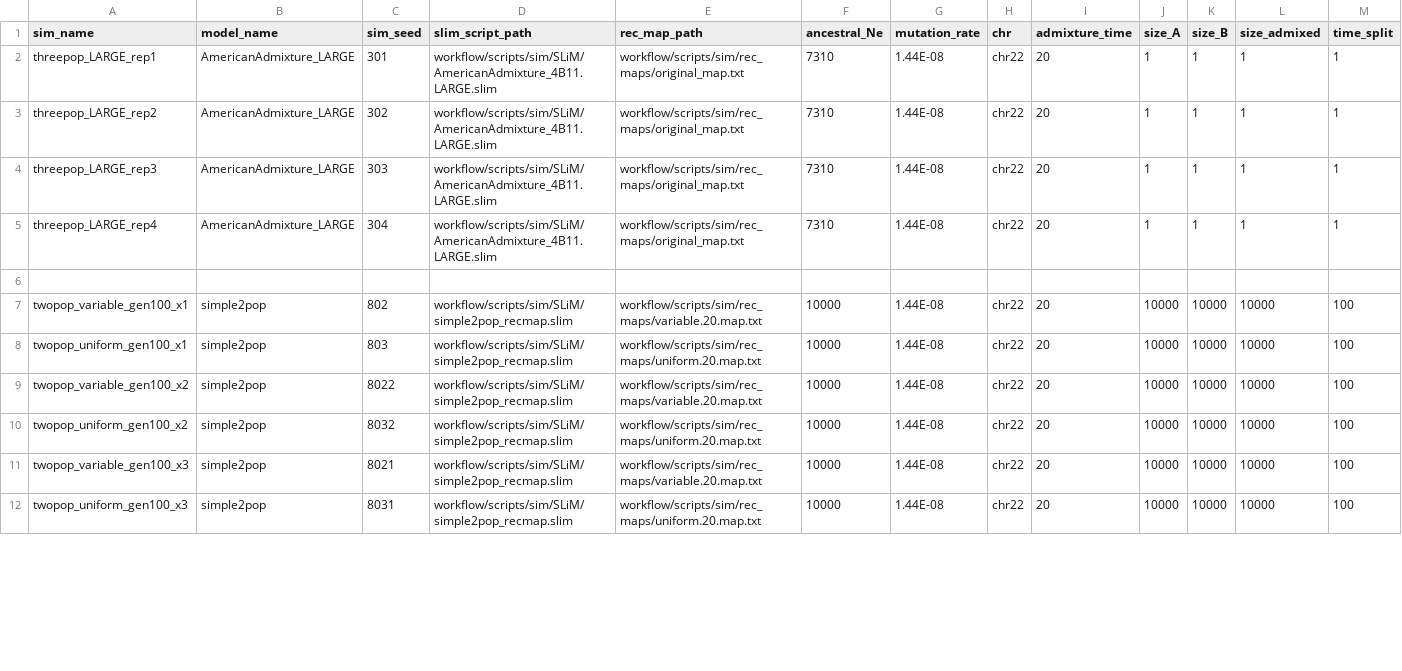
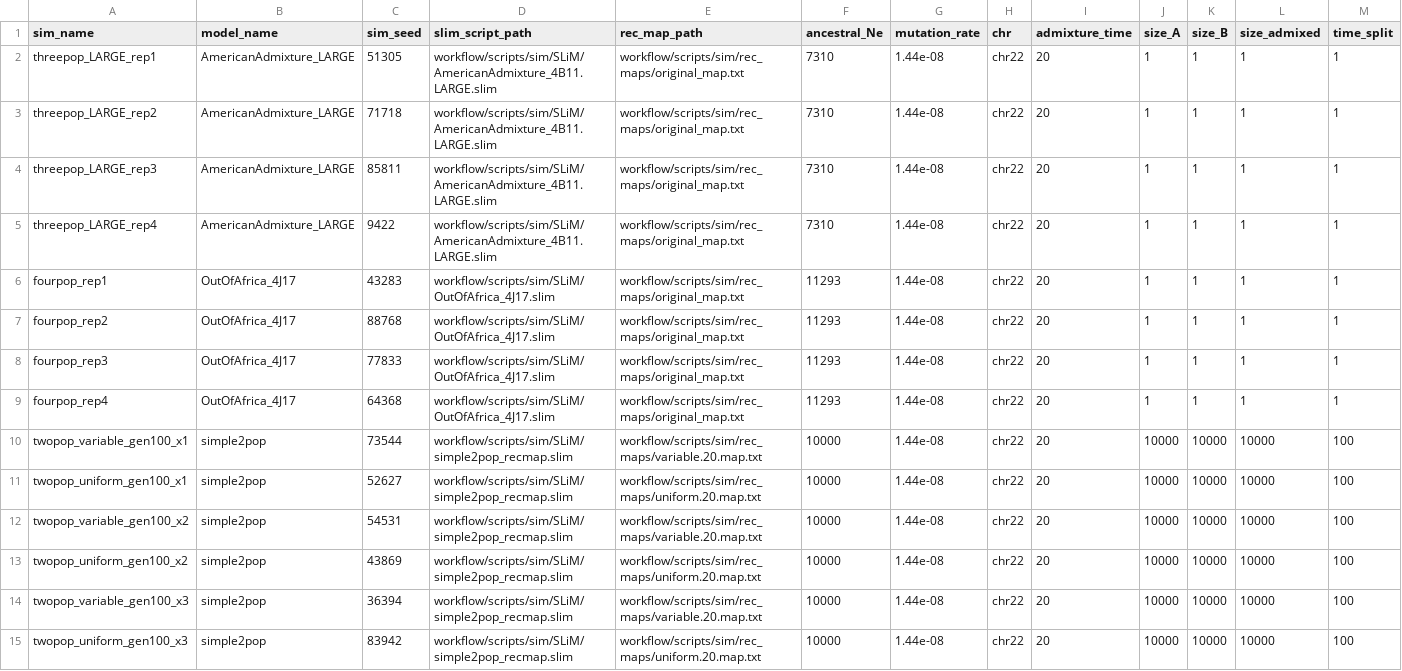
Before and after one commit to rwaples/lai-sim, a TSV file: config/revision.simulations.tsv, drawn as a sheet; only a part is shown; the diff covers the shown part only.

Commit message:
prep for final revision

```diff
--- a/config/revision.simulations.tsv
+++ b/config/revision.simulations.tsv
@@ -1,12 +1,15 @@
 sim_name	model_name	sim_seed	slim_script_path	rec_map_path	ancestral_Ne	mutation_rate	chr	admixture_time	size_A	size_B	size_admixed	time_split
-threepop_LARGE_rep1	AmericanAdmixture_LARGE	301	workflow/scripts/sim/SLiM/AmericanAdmixture_4B11.LARGE.slim	workflow/scripts/sim/rec_maps/original_map.txt	7310	1.44E-08	chr22	20	1	1	1	1
-threepop_LARGE_rep2	AmericanAdmixture_LARGE	302	workflow/scripts/sim/SLiM/AmericanAdmixture_4B11.LARGE.slim	workflow/scripts/sim/rec_maps/original_map.txt	7310	1.44E-08	chr22	20	1	1	1	1
-threepop_LARGE_rep3	AmericanAdmixture_LARGE	303	workflow/scripts/sim/SLiM/AmericanAdmixture_4B11.LARGE.slim	workflow/scripts/sim/rec_maps/original_map.txt	7310	1.44E-08	chr22	20	1	1	1	1
-threepop_LARGE_rep4	AmericanAdmixture_LARGE	304	workflow/scripts/sim/SLiM/AmericanAdmixture_4B11.LARGE.slim	workflow/scripts/sim/rec_maps/original_map.txt	7310	1.44E-08	chr22	20	1	1	1	1
-
-twopop_variable_gen100_x1	simple2pop	802	workflow/scripts/sim/SLiM/simple2pop_recmap.slim	workflow/scripts/sim/rec_maps/variable.20.map.txt	10000	1.44E-08	chr22	20	10000	10000	10000	100
-twopop_uniform_gen100_x1	simple2pop	803	workflow/scripts/sim/SLiM/simple2pop_recmap.slim	workflow/scripts/sim/rec_maps/uniform.20.map.txt	10000	1.44E-08	chr22	20	10000	10000	10000	100
-twopop_variable_gen100_x2	simple2pop	8022	workflow/scripts/sim/SLiM/simple2pop_recmap.slim	workflow/scripts/sim/rec_maps/variable.20.map.txt	10000	1.44E-08	chr22	20	10000	10000	10000	100
-twopop_uniform_gen100_x2	simple2pop	8032	workflow/scripts/sim/SLiM/simple2pop_recmap.slim	workflow/scripts/sim/rec_maps/uniform.20.map.txt	10000	1.44E-08	chr22	20	10000	10000	10000	100
-twopop_variable_gen100_x3	simple2pop	8021	workflow/scripts/sim/SLiM/simple2pop_recmap.slim	workflow/scripts/sim/rec_maps/variable.20.map.txt	10000	1.44E-08	chr22	20	10000	10000	10000	100
-twopop_uniform_gen100_x3	simple2pop	8031	workflow/scripts/sim/SLiM/simple2pop_recmap.slim	workflow/scripts/sim/rec_maps/uniform.20.map.txt	10000	1.44E-08	chr22	20	10000	10000	10000	100
+threepop_LARGE_rep1	AmericanAdmixture_LARGE	51305	workflow/scripts/sim/SLiM/AmericanAdmixture_4B11.LARGE.slim	workflow/scripts/sim/rec_maps/original_map.txt	7310	1.44e-08	chr22	20	1	1	1	1
+threepop_LARGE_rep2	AmericanAdmixture_LARGE	71718	workflow/scripts/sim/SLiM/AmericanAdmixture_4B11.LARGE.slim	workflow/scripts/sim/rec_maps/original_map.txt	7310	1.44e-08	chr22	20	1	1	1	1
+threepop_LARGE_rep3	AmericanAdmixture_LARGE	85811	workflow/scripts/sim/SLiM/AmericanAdmixture_4B11.LARGE.slim	workflow/scripts/sim/rec_maps/original_map.txt	7310	1.44e-08	chr22	20	1	1	1	1
+threepop_LARGE_rep4	AmericanAdmixture_LARGE	9422	workflow/scripts/sim/SLiM/AmericanAdmixture_4B11.LARGE.slim	workflow/scripts/sim/rec_maps/original_map.txt	7310	1.44e-08	chr22	20	1	1	1	1
+fourpop_rep1	OutOfAfrica_4J17	43283	workflow/scripts/sim/SLiM/OutOfAfrica_4J17.slim	workflow/scripts/sim/rec_maps/original_map.txt	11293	1.44e-08	chr22	20	1	1	1	1
+fourpop_rep2	OutOfAfrica_4J17	88768	workflow/scripts/sim/SLiM/OutOfAfrica_4J17.slim	workflow/scripts/sim/rec_maps/original_map.txt	11293	1.44e-08	chr22	20	1	1	1	1
+fourpop_rep3	OutOfAfrica_4J17	77833	workflow/scripts/sim/SLiM/OutOfAfrica_4J17.slim	workflow/scripts/sim/rec_maps/original_map.txt	11293	1.44e-08	chr22	20	1	1	1	1
+fourpop_rep4	OutOfAfrica_4J17	64368	workflow/scripts/sim/SLiM/OutOfAfrica_4J17.slim	workflow/scripts/sim/rec_maps/original_map.txt	11293	1.44e-08	chr22	20	1	1	1	1
+twopop_variable_gen100_x1	simple2pop	73544	workflow/scripts/sim/SLiM/simple2pop_recmap.slim	workflow/scripts/sim/rec_maps/variable.20.map.txt	10000	1.44e-08	chr22	20	10000	10000	10000	100
+twopop_uniform_gen100_x1	simple2pop	52627	workflow/scripts/sim/SLiM/simple2pop_recmap.slim	workflow/scripts/sim/rec_maps/uniform.20.map.txt	10000	1.44e-08	chr22	20	10000	10000	10000	100
+twopop_variable_gen100_x2	simple2pop	54531	workflow/scripts/sim/SLiM/simple2pop_recmap.slim	workflow/scripts/sim/rec_maps/variable.20.map.txt	10000	1.44e-08	chr22	20	10000	10000	10000	100
+twopop_uniform_gen100_x2	simple2pop	43869	workflow/scripts/sim/SLiM/simple2pop_recmap.slim	workflow/scripts/sim/rec_maps/uniform.20.map.txt	10000	1.44e-08	chr22	20	10000	10000	10000	100
+twopop_variable_gen100_x3	simple2pop	36394	workflow/scripts/sim/SLiM/simple2pop_recmap.slim	workflow/scripts/sim/rec_maps/variable.20.map.txt	10000	1.44e-08	chr22	20	10000	10000	10000	100
+twopop_uniform_gen100_x3	simple2pop	83942	workflow/scripts/sim/SLiM/simple2pop_recmap.slim	workflow/scripts/sim/rec_maps/uniform.20.map.txt	10000	1.44e-08	chr22	20	10000	10000	10000	100
```
Also changed, not shown: 10 removed rows and 84 edited cells elsewhere in this file, config/revision.ascertainments.tsv, 35 other files.
